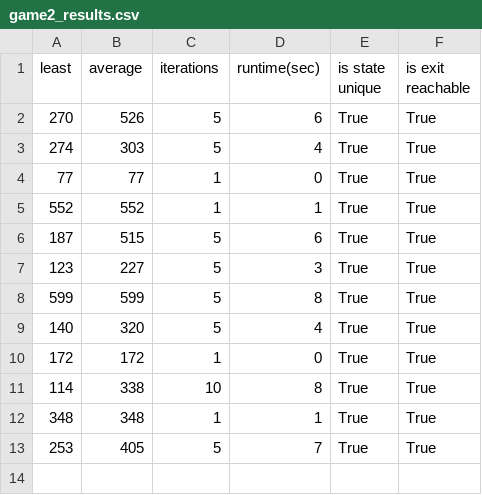
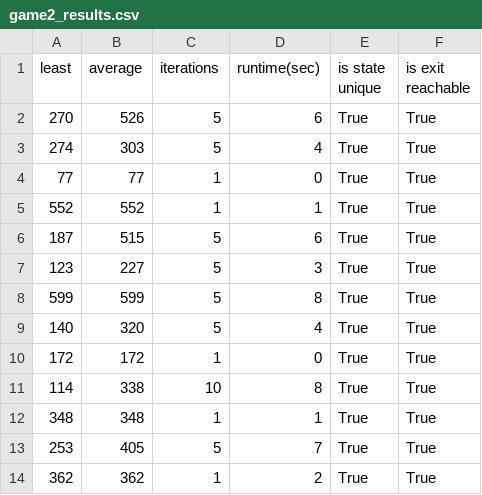
Before and after one commit to pepijnclarijs/rush-hour, a CSV file: data/results/random/heuristics/game#2/game2_results.csv, drawn as a sheet; the diff names each change by its address in the sheet, - before the commit and + after, or states it on an @@ line.

```diff
--- a/data/results/random/heuristics/game#2/game2_results.csv
+++ b/data/results/random/heuristics/game#2/game2_results.csv
+row 14: 362 | 362 | 1 | 2 | True | True
```
Also changed, not shown: data/boards/game2_winning_state.csv, data/results/random/heuristics/game#2/game2_best_run.csv, 1 other file.
